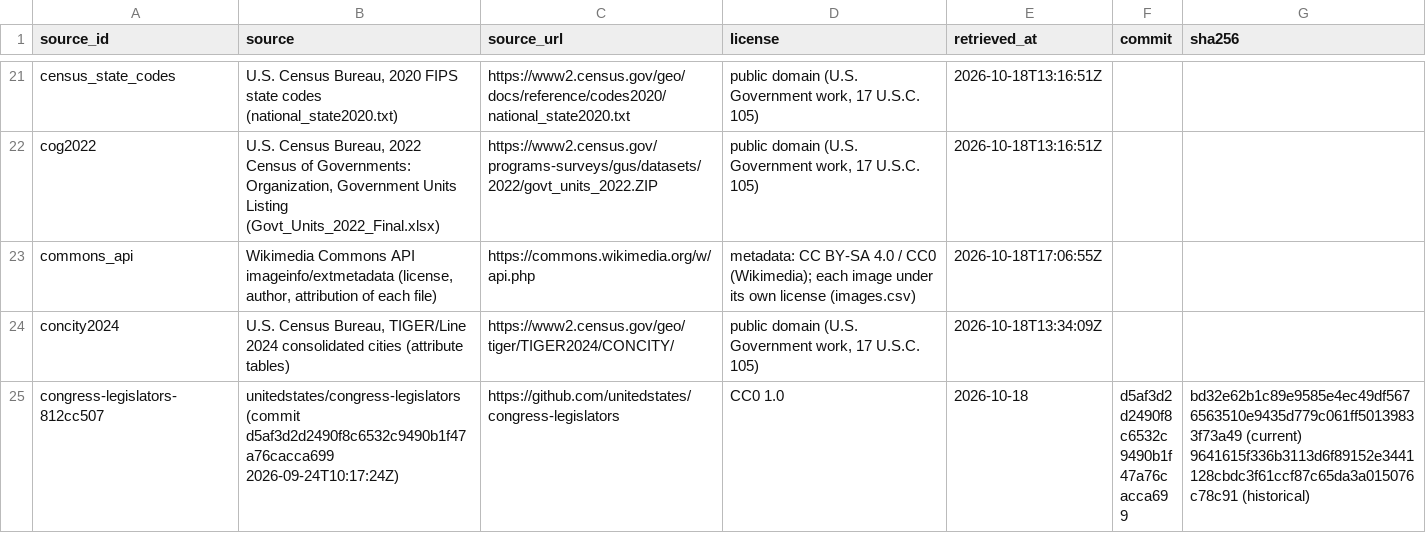
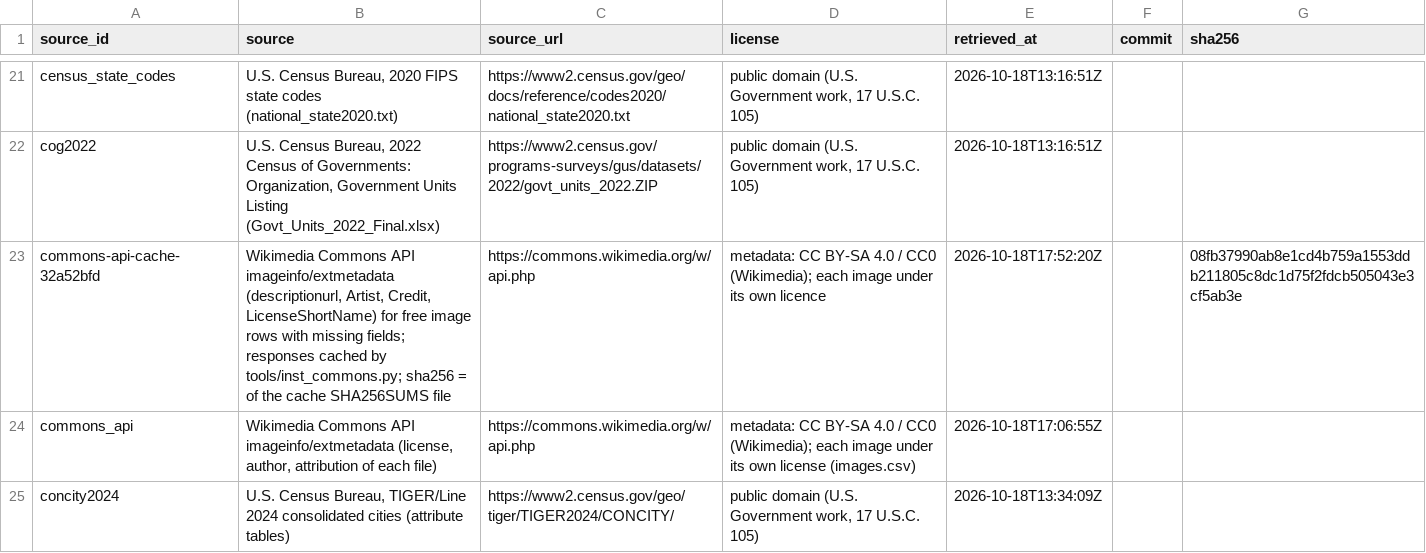
Before and after one commit to ge0r9b/us-districts, a CSV file: data-v3/inst/sources.csv, drawn as a sheet; only a part is shown, gaps mark what is left out; the shorter side is filled out with more unchanged rows.

Commit message:
inst: valid_from_source on every valid_from row; free-image backfill from cached Commons API (source_url 4,726; 144 rows private + image_free_field_missing gaps); entity_relations method (sourced) + note; special_district source_id cites tceq_wdd

```diff
--- a/data-v3/inst/sources.csv
+++ b/data-v3/inst/sources.csv
@@ -22,2 +22,3 @@ census_state_codes,"U.S. Census Bureau, 2020 FIPS state codes (national_state202
 cog2022,"U.S. Census Bureau, 2022 Census of Governments: Organization, Government Units Listing (Govt_Units_2022_Final.xlsx)",https://www2.census.gov/programs-surveys/gus/datasets/2022/govt_units_2022.ZIP,"public domain (U.S. Government work, 17 U.S.C. 105)",2026-10-18T13:16:51Z,,
+commons-api-cache-32a52bfd,"Wikimedia Commons API imageinfo/extmetadata (descriptionurl, Artist, Credit, LicenseShortName) for free image rows with missing fields; responses cached by tools/inst_commons.py; sha256 = of the cache SHA256SUMS file",https://commons.wikimedia.org/w/api.php,metadata: CC BY-SA 4.0 / CC0 (Wikimedia); each image under its own licence,2026-10-18T17:52:20Z,,08fb37990ab8e1cd4b759a1553ddb211805c8dc1d75f2fdcb505043e3cf5ab3e
 commons_api,"Wikimedia Commons API imageinfo/extmetadata (license, author, attribution of each file)",https://commons.wikimedia.org/w/api.php,metadata: CC BY-SA 4.0 / CC0 (Wikimedia); each image under its own license (images.csv),2026-10-18T17:06:55Z,,
```
Also changed, not shown: data-v3/inst/source_urls.csv, 10 other files.
